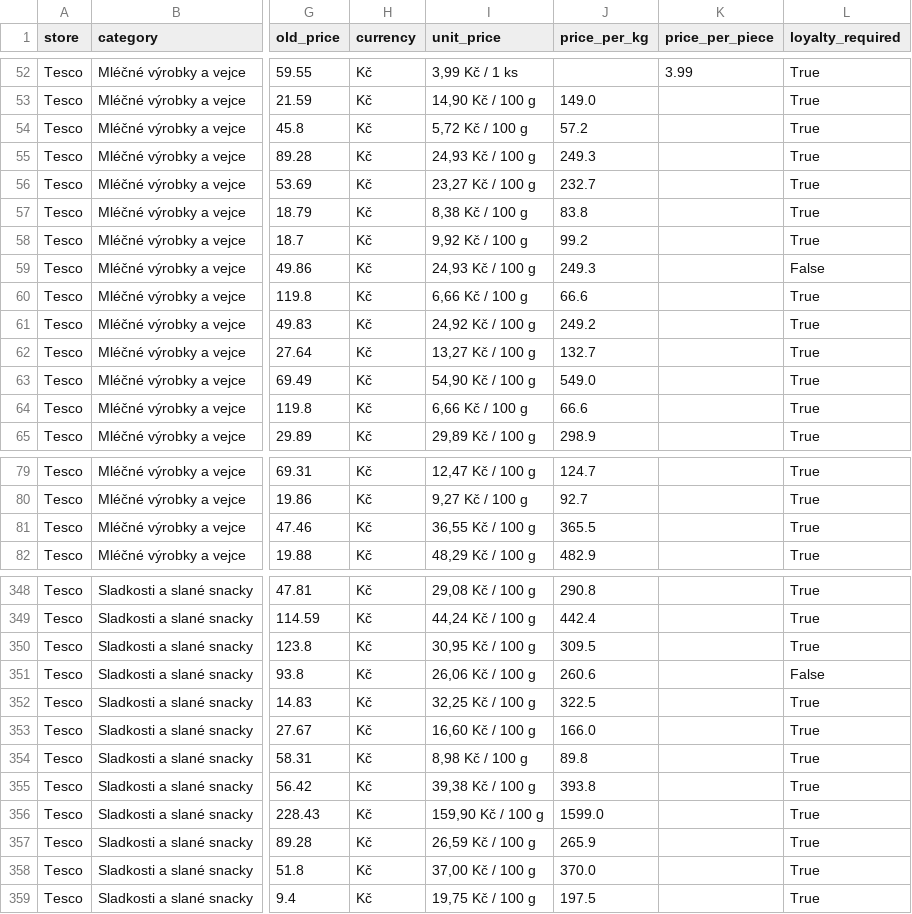
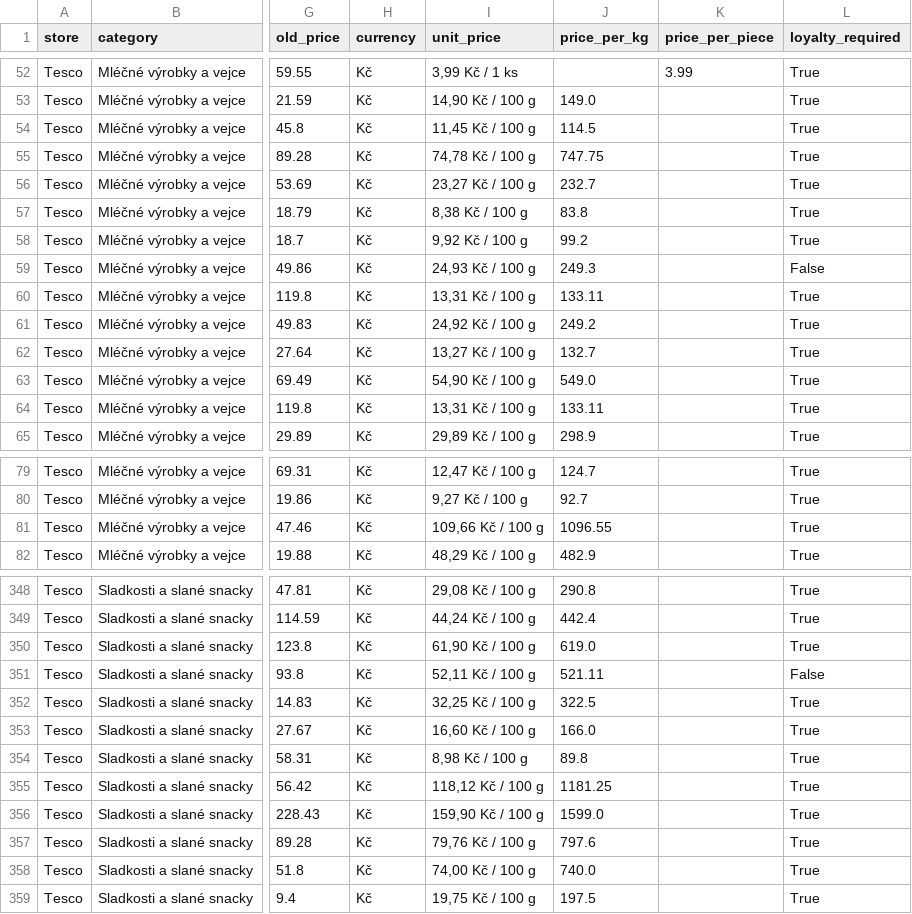
Before and after one commit to michaltomco/grocery-scraper, a CSV file: tesco.csv, drawn as a sheet; only a part is shown, gaps mark what is left out; the diff covers the shown part only; the diff names each change by its address in the sheet, - before the commit and + after, or states it on an @@ line.

Commit message:
fix: normalize prices from trailing package weights

```diff
--- a/tesco.csv
+++ b/tesco.csv
-I54 (unit_price): 5,72 Kč / 100 g
+I54 (unit_price): 11,45 Kč / 100 g
-J54 (price_per_kg): 57.2
+J54 (price_per_kg): 114.5
-I55 (unit_price): 24,93 Kč / 100 g
+I55 (unit_price): 74,78 Kč / 100 g
-J55 (price_per_kg): 249.3
+J55 (price_per_kg): 747.75
-I60 (unit_price): 6,66 Kč / 100 g
+I60 (unit_price): 13,31 Kč / 100 g
-J60 (price_per_kg): 66.6
+J60 (price_per_kg): 133.11
-I64 (unit_price): 6,66 Kč / 100 g
+I64 (unit_price): 13,31 Kč / 100 g
-J64 (price_per_kg): 66.6
+J64 (price_per_kg): 133.11
-I81 (unit_price): 36,55 Kč / 100 g
+I81 (unit_price): 109,66 Kč / 100 g
-J81 (price_per_kg): 365.5
+J81 (price_per_kg): 1096.55
-I350 (unit_price): 30,95 Kč / 100 g
+I350 (unit_price): 61,90 Kč / 100 g
-J350 (price_per_kg): 309.5
+J350 (price_per_kg): 619.0
-I351 (unit_price): 26,06 Kč / 100 g
+I351 (unit_price): 52,11 Kč / 100 g
-J351 (price_per_kg): 260.6
+J351 (price_per_kg): 521.11
-I355 (unit_price): 39,38 Kč / 100 g
+I355 (unit_price): 118,12 Kč / 100 g
-J355 (price_per_kg): 393.8
+J355 (price_per_kg): 1181.25
-I357 (unit_price): 26,59 Kč / 100 g
+I357 (unit_price): 79,76 Kč / 100 g
-J357 (price_per_kg): 265.9
+J357 (price_per_kg): 797.6
-I358 (unit_price): 37,00 Kč / 100 g
+I358 (unit_price): 74,00 Kč / 100 g
-J358 (price_per_kg): 370.0
+J358 (price_per_kg): 740.0
```
Also changed, not shown: 46 edited cells elsewhere in this file, albert.csv, billa.csv, 5 other files.
